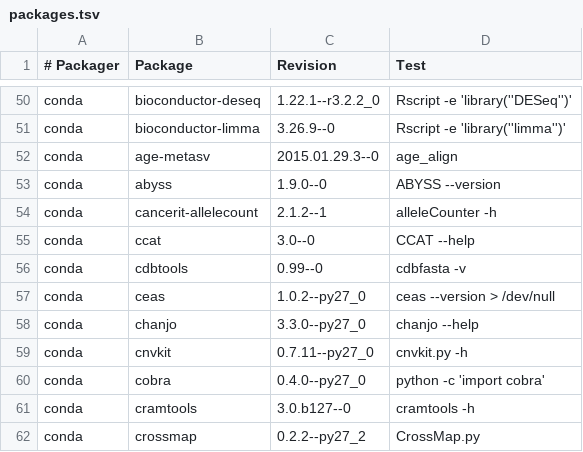
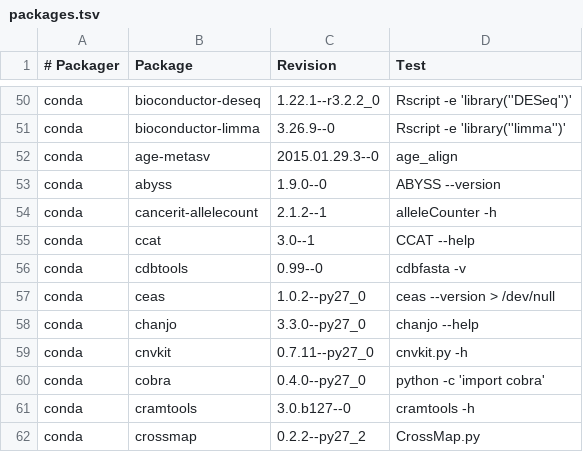
Before and after one commit to BioContainers/mulled, a TSV file: packages.tsv, drawn as a sheet; only a part is shown, gaps mark what is left out.

Commit message:
Update packages.tsv

```diff
--- a/packages.tsv
+++ b/packages.tsv
@@ -54,3 +54,3 @@ conda	abyss	1.9.0--0	ABYSS --version
 conda	cancerit-allelecount	2.1.2--1	alleleCounter -h
-conda	ccat	3.0--0	CCAT --help
+conda	ccat	3.0--1	CCAT --help
 conda	cdbtools	0.99--0	cdbfasta -v
```
